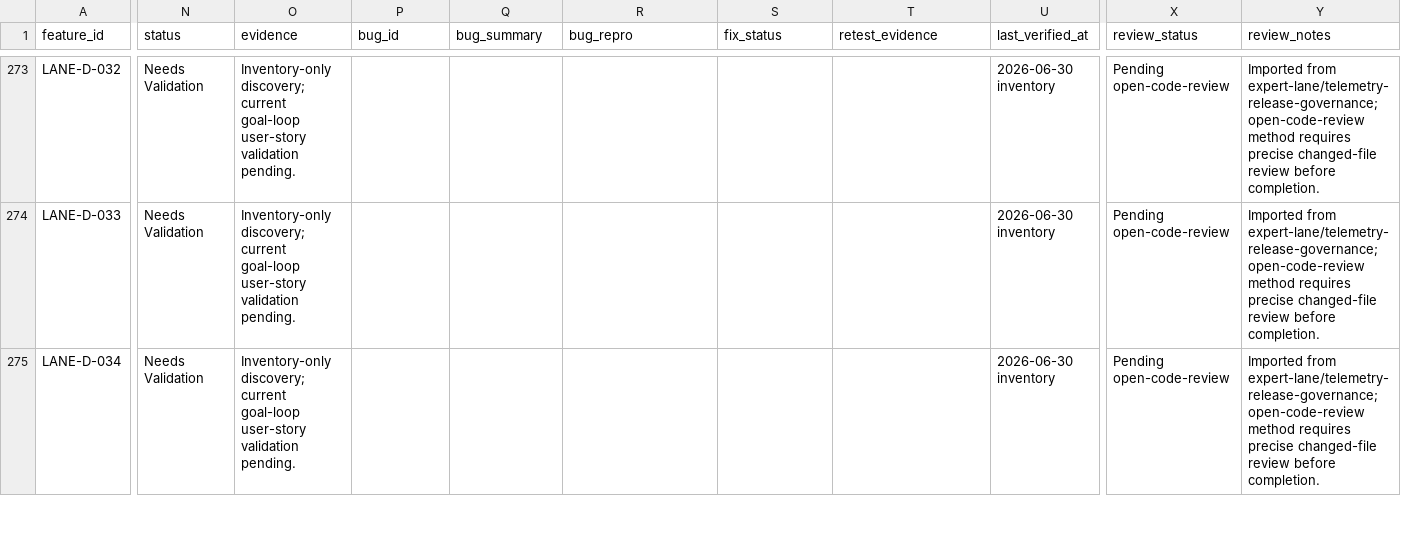
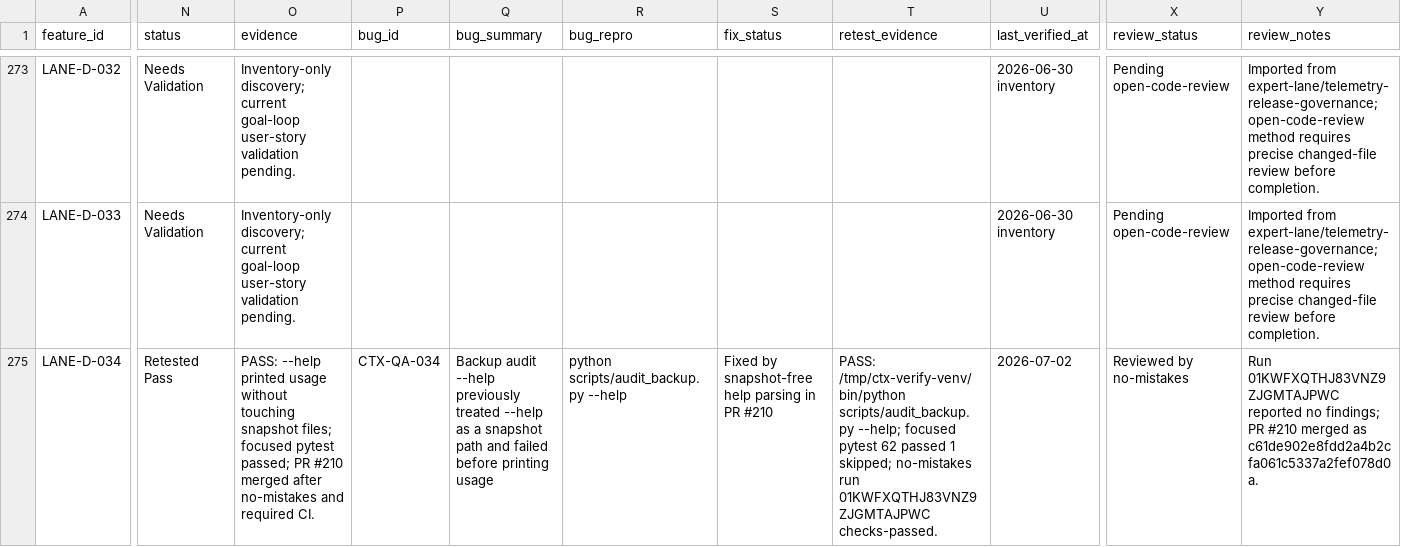
Before and after one commit to primogen/ctx, a CSV file: qa/feature_status.csv, drawn as a sheet; only a part is shown, gaps mark what is left out; the diff covers the shown part only; the diff names each change by its address in the sheet, - before the commit and + after, or states it on an @@ line.

Commit message:
Validate maintainer tracker rows
Mark LANE-D-034 and LANE-D-035 as retested after validating backup audit and similarity threshold tuner help flows. Includes mirrored QA tracker evidence. no-mistakes run 01KWG13Y2D2X7PHT8EZ9FXFJQB reached checks-passed; broad formatter drift was excluded from this tracker-only PR.

```diff
--- a/qa/feature_status.csv
+++ b/qa/feature_status.csv
-N275 (status): Needs Validation
+N275 (status): Retested Pass
-O275 (evidence): Inventory-only discovery; current goal-loop user-story validation pending.
+O275 (evidence): PASS: --help printed usage without touching snapshot files; focused pytest passed; PR #210 merged after no-mistakes and required CI.
-P275 (bug_id): (empty)
+P275 (bug_id): CTX-QA-034
-Q275 (bug_summary): (empty)
+Q275 (bug_summary): Backup audit --help previously treated --help as a snapshot path and failed before printing usage
-R275 (bug_repro): (empty)
+R275 (bug_repro): python scripts/audit_backup.py --help
-S275 (fix_status): (empty)
+S275 (fix_status): Fixed by snapshot-free help parsing in PR #210
-T275 (retest_evidence): (empty)
+T275 (retest_evidence): PASS: /tmp/ctx-verify-venv/bin/python scripts/audit_backup.py --help; focused pytest 62 passed 1 skipped; no-mistakes run 01KWFXQTHJ83VNZ9ZJGMTAJPWC checks-passed.
-U275 (last_verified_at): 2026-06-30 inventory
+U275 (last_verified_at): 2026-07-02
-X275 (review_status): Pending open-code-review
+X275 (review_status): Reviewed by no-mistakes
-Y275 (review_notes): Imported from expert-lane/telemetry-release-governance; open-code-review method requires precise changed-file review before completion.
+Y275 (review_notes): Run 01KWFXQTHJ83VNZ9ZJGMTAJPWC reported no findings; PR #210 merged as c61de902e8fdd2a4b2cfa061c5337a2fef078d0a.
```
Also changed, not shown: 40 edited cells elsewhere in this file, docs/qa/feature-user-story-status.csv.
